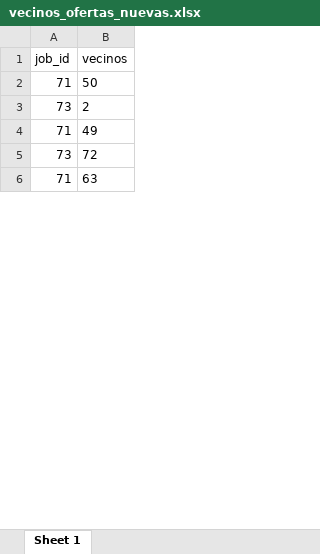
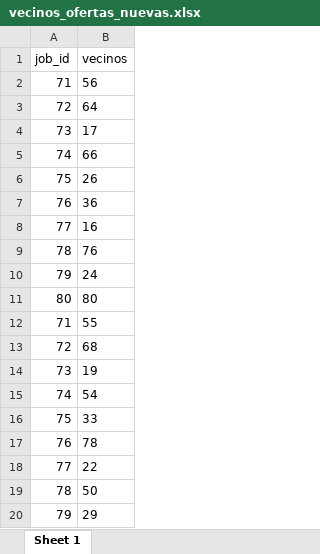
Before and after one commit to carlosoler/TFGCarlosSoler, an Excel workbook: motorR/4098796/vecinos_ofertas_nuevas.xlsx, sheet Sheet 1, drawn as a sheet; only a part is shown; the shorter side is filled out with more unchanged rows; values as stored, in another font and other column widths than the file's, no borders; addresses are those after the commit; the diff covers the shown part only; the diff names each change by its address in the sheet, - before the commit and + after, or states it on an @@ line.

Commit message:
Mejoras en el motor de R

```diff
--- a/motorR/4098796/vecinos_ofertas_nuevas.xlsx (sheet Sheet 1)
+++ b/motorR/4098796/vecinos_ofertas_nuevas.xlsx (sheet Sheet 1)
-B2 (vecinos): 50
+B2 (vecinos): 56
+row 3: 72 | 64
-B4 (vecinos): 2
+B4 (vecinos): 17
+row 5: 74 | 66
+row 6: 75 | 26
+row 7: 76 | 36
+row 8: 77 | 16
+row 9: 78 | 76
+row 10: 79 | 24
+row 11: 80 | 80
-B12 (vecinos): 49
+B12 (vecinos): 55
+row 13: 72 | 68
-B14 (vecinos): 72
+B14 (vecinos): 19
+row 15: 74 | 54
+row 16: 75 | 33
+row 17: 76 | 78
+row 18: 77 | 22
+row 19: 78 | 50
+row 20: 79 | 29
```
Also changed, not shown: 25 added rows and 5 edited cells elsewhere in this sheet, 4 other files.
